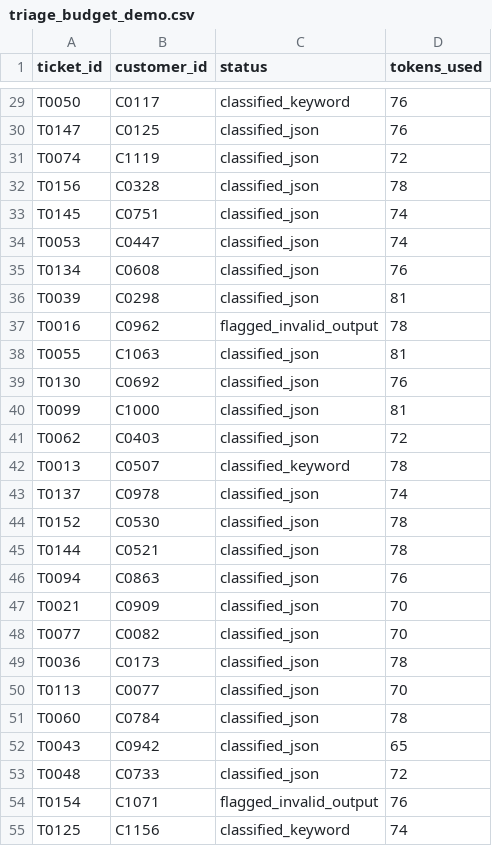
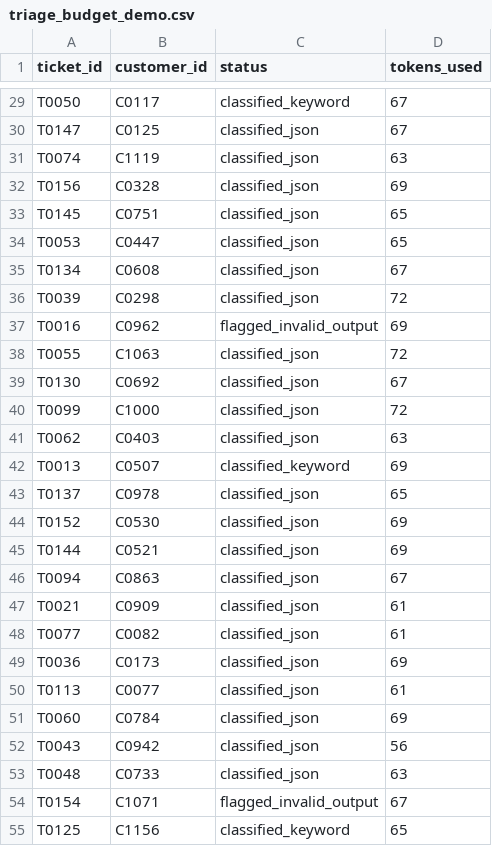
Before and after one commit to karthikprince1004-ship-it/Instamart-customer-copilot-, a CSV file: outputs/triage_budget_demo.csv, drawn as a sheet; only a part is shown, gaps mark what is left out; the diff covers the shown part only; the diff names each change by its address in the sheet, - before the commit and + after, or states it on an @@ line.

```diff
--- a/outputs/triage_budget_demo.csv
+++ b/outputs/triage_budget_demo.csv
-D29:D30 (tokens_used): 76
+D29:D30 (tokens_used): 67
-D31 (tokens_used): 72
+D31 (tokens_used): 63
-D32 (tokens_used): 78
+D32 (tokens_used): 69
-D33:D34 (tokens_used): 74
+D33:D34 (tokens_used): 65
-D35 (tokens_used): 76
+D35 (tokens_used): 67
-D36 (tokens_used): 81
+D36 (tokens_used): 72
-D37 (tokens_used): 78
+D37 (tokens_used): 69
-D38 (tokens_used): 81
+D38 (tokens_used): 72
-D39 (tokens_used): 76
+D39 (tokens_used): 67
-D40 (tokens_used): 81
+D40 (tokens_used): 72
-D41 (tokens_used): 72
+D41 (tokens_used): 63
-D42 (tokens_used): 78
+D42 (tokens_used): 69
-D43 (tokens_used): 74
+D43 (tokens_used): 65
-D44:D45 (tokens_used): 78
+D44:D45 (tokens_used): 69
-D46 (tokens_used): 76
+D46 (tokens_used): 67
-D47:D48 (tokens_used): 70
+D47:D48 (tokens_used): 61
-D49 (tokens_used): 78
+D49 (tokens_used): 69
-D50 (tokens_used): 70
+D50 (tokens_used): 61
-D51 (tokens_used): 78
+D51 (tokens_used): 69
-D52 (tokens_used): 65
+D52 (tokens_used): 56
-D53 (tokens_used): 72
+D53 (tokens_used): 63
-D54 (tokens_used): 76
+D54 (tokens_used): 67
-D55 (tokens_used): 74
+D55 (tokens_used): 65
```
Also changed, not shown: 76 edited cells elsewhere in this file, outputs/triage_results.csv, 2 other files.
